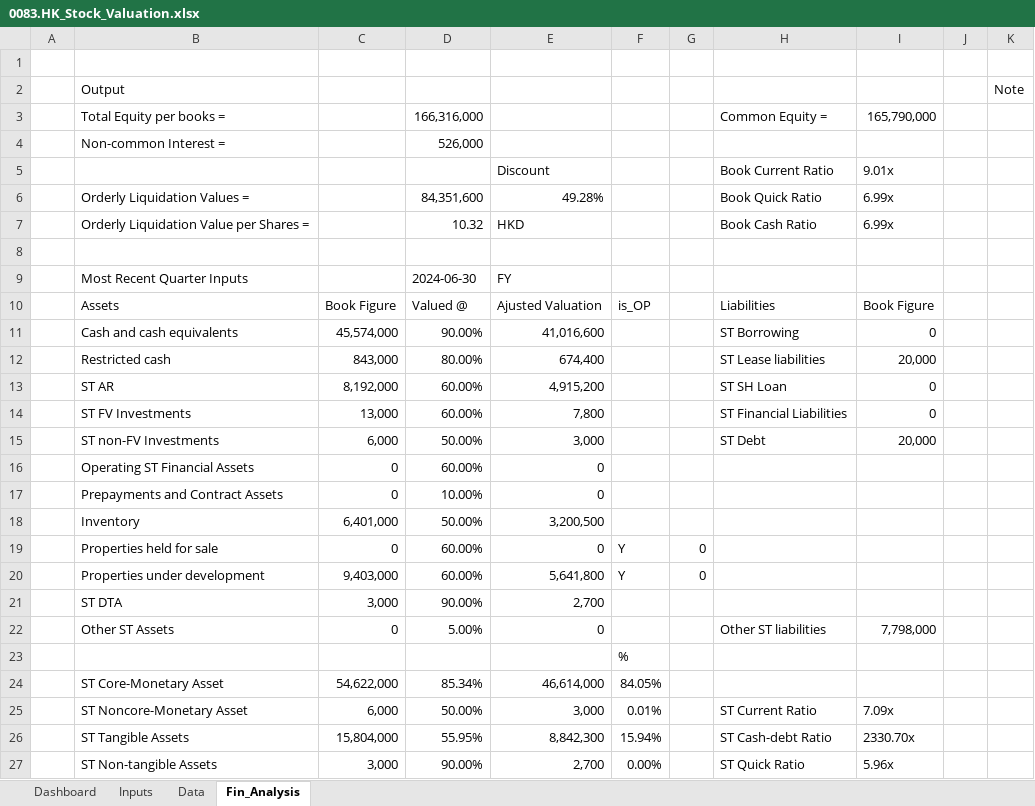
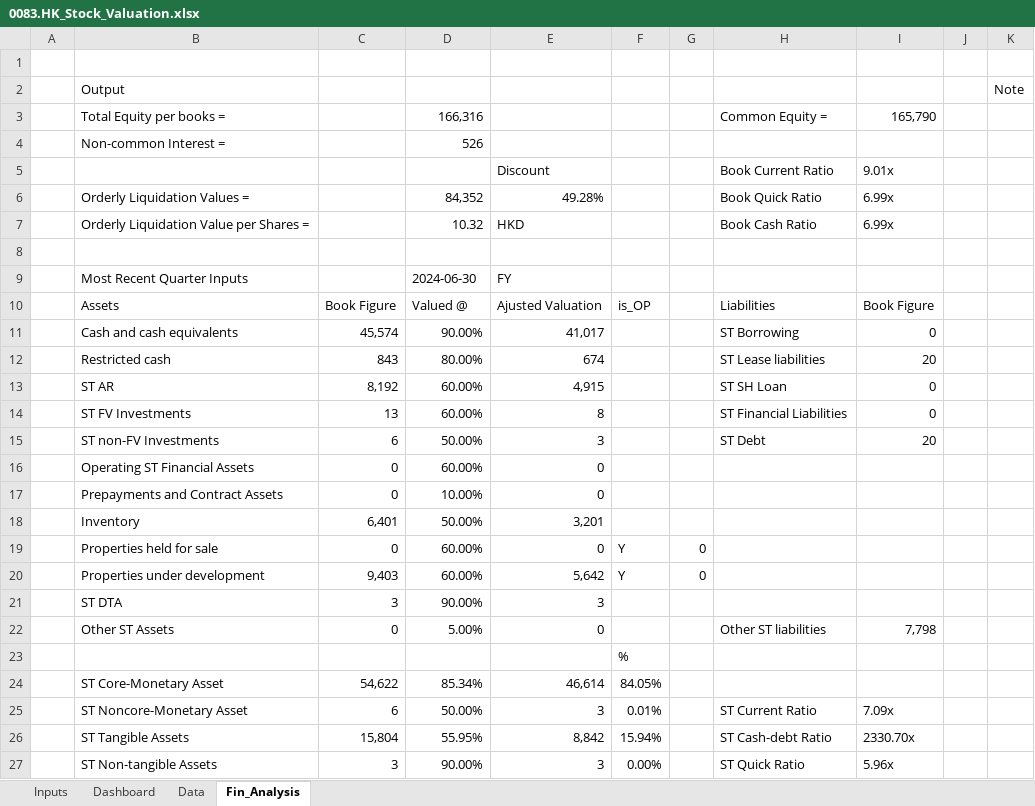
Before and after one commit to JerryChenz/Invest_Proc_Alpha, an Excel workbook: financial_models/opportunities/0083.HK_Stock_Valuation.xlsx, sheet Fin_Analysis, drawn as a sheet; only a part is shown; values as stored, in another font and other column widths than the file's, no cell formats; conditional formats not drawn; the diff covers the shown part only; the diff names each change by its address in the sheet, - before the commit and + after, or states it on an @@ line.

```diff
--- a/financial_models/opportunities/0083.HK_Stock_Valuation.xlsx (sheet Fin_Analysis)
+++ b/financial_models/opportunities/0083.HK_Stock_Valuation.xlsx (sheet Fin_Analysis)
@@ sheet tab order changed: Inputs | Dashboard | Data | Fin_Analysis @@
-D3: 166,316,000
+D3: 166,316
-I3: 165,790,000
+I3: 165,790
-D4: 526,000
+D4: 526
-D6: 84,351,600
+D6: 84,352
-C11: 45,574,000
+C11: 45,574
-E11: 41,016,600
+E11: 41,017
-C12: 843,000
+C12: 843
-E12: 674,400
+E12: 674
-I12: 20,000
+I12: 20
-C13: 8,192,000
+C13: 8,192
-E13: 4,915,200
+E13: 4,915
-C14: 13,000
+C14: 13
-E14: 7,800
+E14: 8
-C15: 6,000
+C15: 6
-E15: 3,000
+E15: 3
-I15: 20,000
+I15: 20
-C18: 6,401,000
+C18: 6,401
-E18: 3,200,500
+E18: 3,201
-C20: 9,403,000
+C20: 9,403
-E20: 5,641,800
+E20: 5,642
-C21: 3,000
+C21: 3
-E21: 2,700
+E21: 3
-I22: 7,798,000
+I22: 7,798
-C24: 54,622,000
+C24: 54,622
-E24: 46,614,000
+E24: 46,614
-C25: 6,000
+C25: 6
-E25: 3,000
+E25: 3
-C26: 15,804,000
+C26: 15,804
-E26: 8,842,300
+E26: 8,842
-C27: 3,000
+C27: 3
-E27: 2,700
+E27: 3
```
Also changed, not shown: 5 added rows, 5 removed rows and 128 edited cells elsewhere in this sheet, sheet Data, sheet Inputs, sheet Dashboard, cell formats, formulas that keep their value, charts or pictures, financial_models/opportunities/0590.HK_Stock_Valuation.xlsx, financial_models/opportunities/6601.HK_Stock_Valuation.xlsx, 1 other file.
